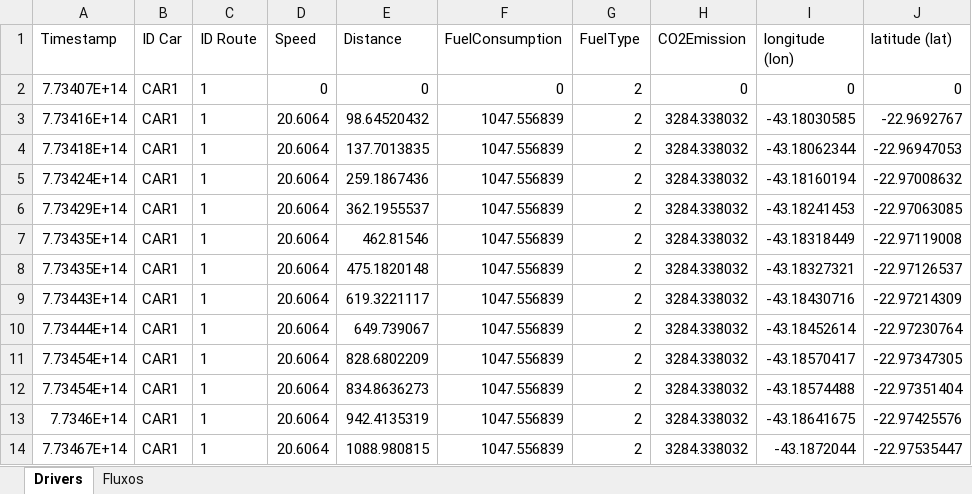
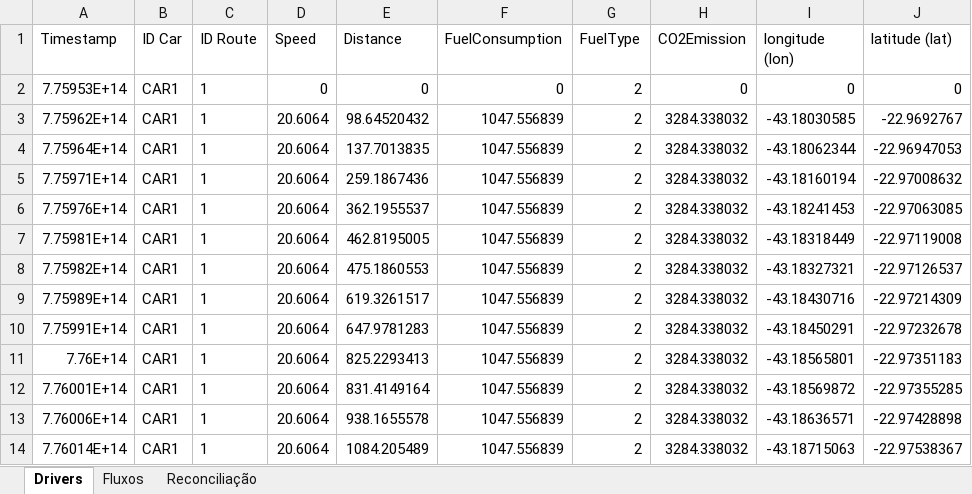
Before and after one commit to felipedpgabriel/sim, an Excel workbook: DrivingDataRepport.xlsx, sheet Drivers, drawn as a sheet; only a part is shown; values as stored, in another font and other column widths than the file's, no borders; the diff covers the shown part only; the diff names each change by its address in the sheet, - before the commit and + after, or states it on an @@ line.

```diff
--- a/DrivingDataRepport.xlsx (sheet Drivers)
+++ b/DrivingDataRepport.xlsx (sheet Drivers)
+sheet tab: Reconciliação
-A2 (Timestamp): 7.73407E+14
+A2 (Timestamp): 7.75953E+14
-A3 (Timestamp): 7.73416E+14
+A3 (Timestamp): 7.75962E+14
-A4 (Timestamp): 7.73418E+14
+A4 (Timestamp): 7.75964E+14
-A5 (Timestamp): 7.73424E+14
+A5 (Timestamp): 7.75971E+14
-A6 (Timestamp): 7.73429E+14
+A6 (Timestamp): 7.75976E+14
-A7 (Timestamp): 7.73435E+14
+A7 (Timestamp): 7.75981E+14
-E7 (Distance): 462.81546
+E7 (Distance): 462.8195005
-A8 (Timestamp): 7.73435E+14
+A8 (Timestamp): 7.75982E+14
-E8 (Distance): 475.1820148
+E8 (Distance): 475.1860553
-A9 (Timestamp): 7.73443E+14
+A9 (Timestamp): 7.75989E+14
-E9 (Distance): 619.3221117
+E9 (Distance): 619.3261517
-A10 (Timestamp): 7.73444E+14
+A10 (Timestamp): 7.75991E+14
-E10 (Distance): 649.739067
+E10 (Distance): 647.9781283
-I10 (longitude (lon)): -43.18452614
+I10 (longitude (lon)): -43.18450291
-J10 (latitude (lat)): -22.97230764
+J10 (latitude (lat)): -22.97232678
-A11 (Timestamp): 7.73454E+14
+A11 (Timestamp): 7.76E+14
-E11 (Distance): 828.6802209
+E11 (Distance): 825.2293413
-I11 (longitude (lon)): -43.18570417
+I11 (longitude (lon)): -43.18565801
-J11 (latitude (lat)): -22.97347305
+J11 (latitude (lat)): -22.97351183
-A12 (Timestamp): 7.73454E+14
+A12 (Timestamp): 7.76001E+14
-E12 (Distance): 834.8636273
+E12 (Distance): 831.4149164
-I12 (longitude (lon)): -43.18574488
+I12 (longitude (lon)): -43.18569872
-J12 (latitude (lat)): -22.97351404
+J12 (latitude (lat)): -22.97355285
-A13 (Timestamp): 7.7346E+14
+A13 (Timestamp): 7.76006E+14
-E13 (Distance): 942.4135319
+E13 (Distance): 938.1655578
-I13 (longitude (lon)): -43.18641675
+I13 (longitude (lon)): -43.18636571
-J13 (latitude (lat)): -22.97425576
+J13 (latitude (lat)): -22.97428898
-A14 (Timestamp): 7.73467E+14
+A14 (Timestamp): 7.76014E+14
-E14 (Distance): 1088.980815
+E14 (Distance): 1084.205489
-I14 (longitude (lon)): -43.1872044
+I14 (longitude (lon)): -43.18715063
-J14 (latitude (lat)): -22.97535447
+J14 (latitude (lat)): -22.97538367
```
Also changed, not shown: 17 added rows, 27 removed rows and 98 edited cells elsewhere in this sheet, sheet Fluxos, BankServiceRepport.xlsx, 4 other files.
